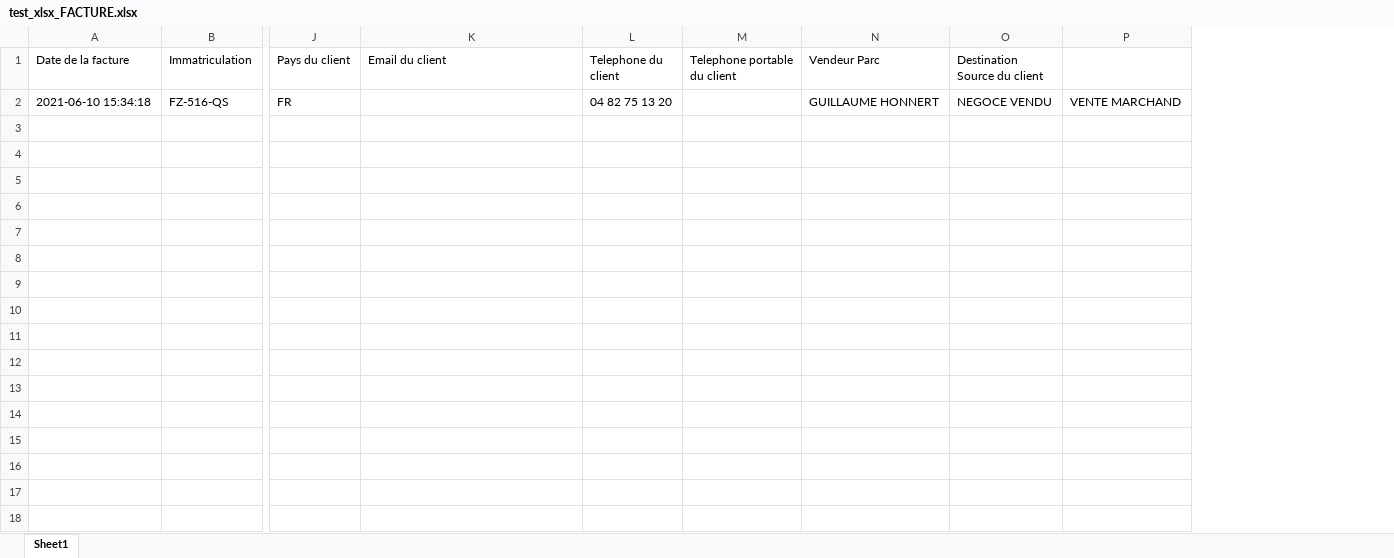
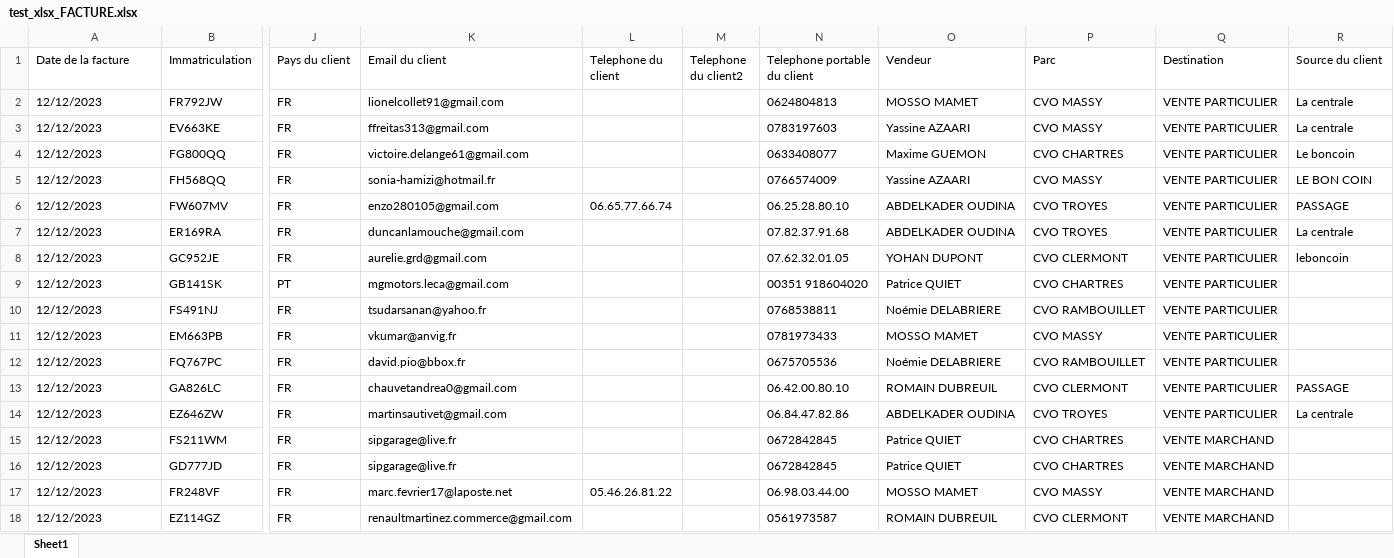
Before and after one commit to sinxays/recup_kepler, an Excel workbook: test_xlsx_FACTURE.xlsx, sheet Sheet1, drawn as a sheet; only a part is shown, gaps mark what is left out; values as stored, in another font and other column widths than the file's, no borders; removed rows and columns are numbered as before the commit, all else as after; rows hold the shown columns only; the diff names each change by its address in the sheet, - before the commit and + after, or states it on an @@ line.

```diff
--- a/test_xlsx_FACTURE.xlsx (sheet Sheet1)
+++ b/test_xlsx_FACTURE.xlsx (sheet Sheet1)
+column M (Telephone du client2), empty
-column N (Vendeur Parc), empty
-column O (Destination Source du client), empty
-column P, empty
+column O (Vendeur), empty
+column P (Parc), empty
+column Q (Destination), empty
+column R (Source du client), empty
-row 2: 2021-06-10 15:34:18 | FZ-516-QS | FR |  | 04 82 75 13 20 |  | GUILLAUME HONNERT | NEGOCE VENDU | VENTE MARCHAND
+row 2: 12/12/2023 | FR792JW | FR | lionelcollet91@gmail.com |  |  | 0624804813 | MOSSO MAMET | CVO MASSY | VENTE PARTICULIER | La centrale
+row 3: 12/12/2023 | EV663KE | FR | ffreitas313@gmail.com |  |  | 0783197603 | Yassine AZAARI | CVO MASSY | VENTE PARTICULIER | La centrale
+row 4: 12/12/2023 | FG800QQ | FR | victoire.delange61@gmail.com |  |  | 0633408077 | Maxime GUEMON | CVO CHARTRES | VENTE PARTICULIER | Le boncoin
+row 5: 12/12/2023 | FH568QQ | FR | sonia-hamizi@hotmail.fr |  |  | 0766574009 | Yassine AZAARI | CVO MASSY | VENTE PARTICULIER | LE BON COIN
+row 6: 12/12/2023 | FW607MV | FR | enzo280105@gmail.com | 06.65.77.66.74 |  | 06.25.28.80.10 | ABDELKADER OUDINA | CVO TROYES | VENTE PARTICULIER | PASSAGE
+row 7: 12/12/2023 | ER169RA | FR | duncanlamouche@gmail.com |  |  | 07.82.37.91.68 | ABDELKADER OUDINA | CVO TROYES | VENTE PARTICULIER | La centrale
+row 8: 12/12/2023 | GC952JE | FR | aurelie.grd@gmail.com |  |  | 07.62.32.01.05 | YOHAN DUPONT | CVO CLERMONT | VENTE PARTICULIER | leboncoin
+row 9: 12/12/2023 | GB141SK | PT | mgmotors.leca@gmail.com |  |  | 00351 918604020 | Patrice QUIET | CVO CHARTRES | VENTE PARTICULIER
+row 10: 12/12/2023 | FS491NJ | FR | tsudarsanan@yahoo.fr |  |  | 0768538811 | Noémie DELABRIERE | CVO RAMBOUILLET | VENTE PARTICULIER
+row 11: 12/12/2023 | EM663PB | FR | vkumar@anvig.fr |  |  | 0781973433 | MOSSO MAMET | CVO MASSY | VENTE PARTICULIER
+row 12: 12/12/2023 | FQ767PC | FR | david.pio@bbox.fr |  |  | 0675705536 | Noémie DELABRIERE | CVO RAMBOUILLET | VENTE PARTICULIER
+row 13: 12/12/2023 | GA826LC | FR | chauvetandrea0@gmail.com |  |  | 06.42.00.80.10 | ROMAIN DUBREUIL | CVO CLERMONT | VENTE PARTICULIER | PASSAGE
+row 14: 12/12/2023 | EZ646ZW | FR | martinsautivet@gmail.com |  |  | 06.84.47.82.86 | ABDELKADER OUDINA | CVO TROYES | VENTE PARTICULIER | La centrale
+row 15: 12/12/2023 | FS211WM | FR | sipgarage@live.fr |  |  | 0672842845 | Patrice QUIET | CVO CHARTRES | VENTE MARCHAND
+row 16: 12/12/2023 | GD777JD | FR | sipgarage@live.fr |  |  | 0672842845 | Patrice QUIET | CVO CHARTRES | VENTE MARCHAND
+row 17: 12/12/2023 | FR248VF | FR | marc.fevrier17@laposte.net | 05.46.26.81.22 |  | 06.98.03.44.00 | MOSSO MAMET | CVO MASSY | VENTE MARCHAND
+row 18: 12/12/2023 | EZ114GZ | FR | renaultmartinez.commerce@gmail.com |  |  | 0561973587 | ROMAIN DUBREUIL | CVO CLERMONT | VENTE MARCHAND
```
Also changed, not shown: 24 other files.
